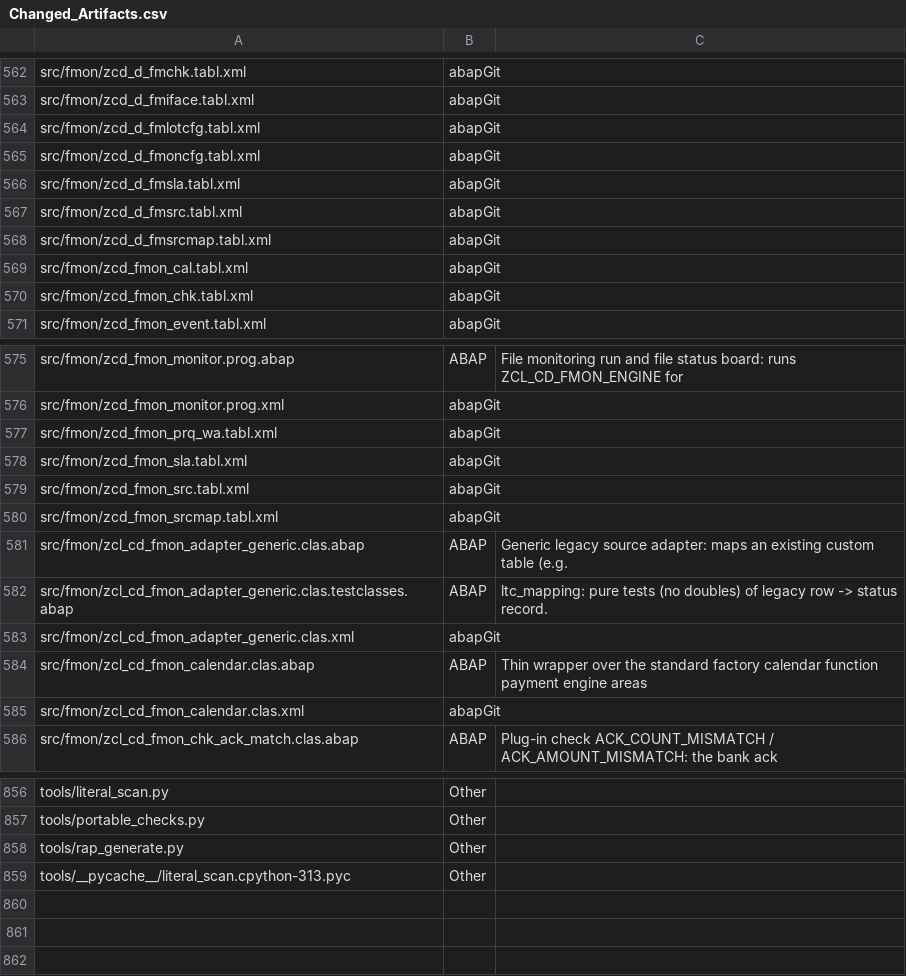
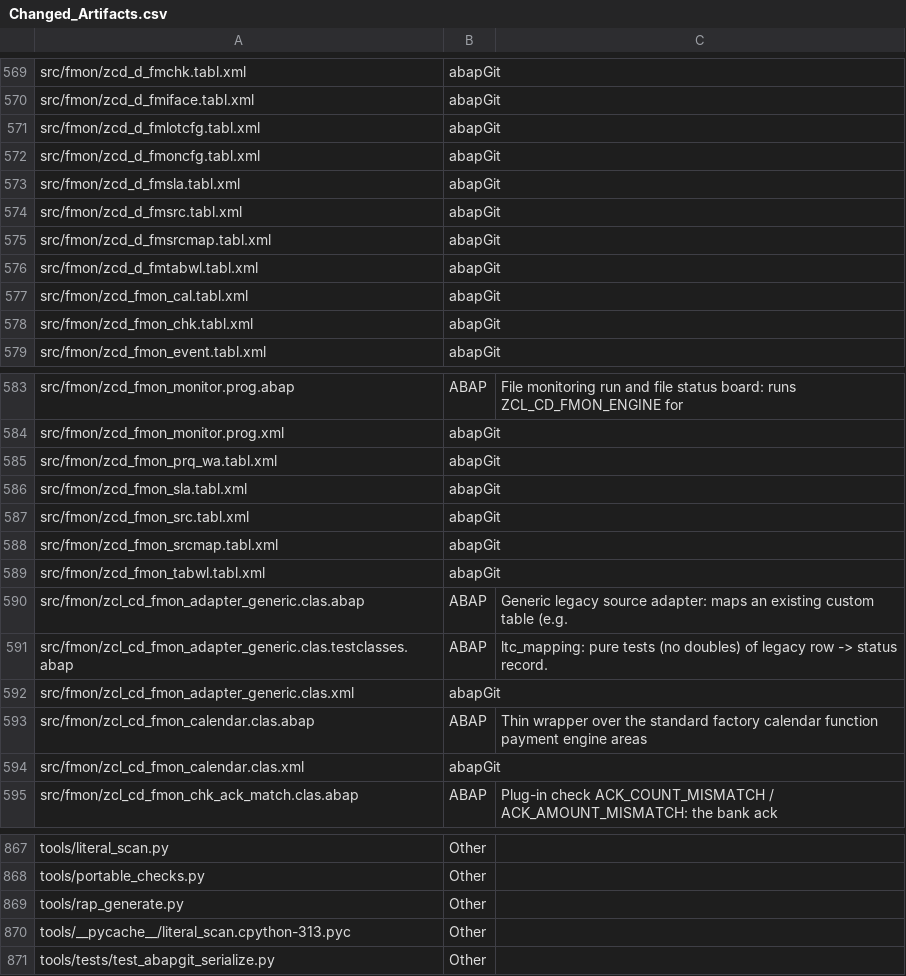
Before and after one commit to jaideep247/bai, a CSV file: ops-suite/docs/Changed_Artifacts.csv, drawn as a sheet; only a part is shown, gaps mark what is left out; the diff covers the shown part only; the diff names each change by its address in the sheet, - before the commit and + after, or states it on an @@ line.

```diff
--- a/ops-suite/docs/Changed_Artifacts.csv
+++ b/ops-suite/docs/Changed_Artifacts.csv
+row 576: src/fmon/zcd_d_fmtabwl.tabl.xml | abapGit
+row 589: src/fmon/zcd_fmon_tabwl.tabl.xml | abapGit
+row 871: tools/tests/test_abapgit_serialize.py | Other
```
Also changed, not shown: 9 added rows elsewhere in this file, ops-suite/docs/Coverage_Run_Register.csv, 2 other files.
